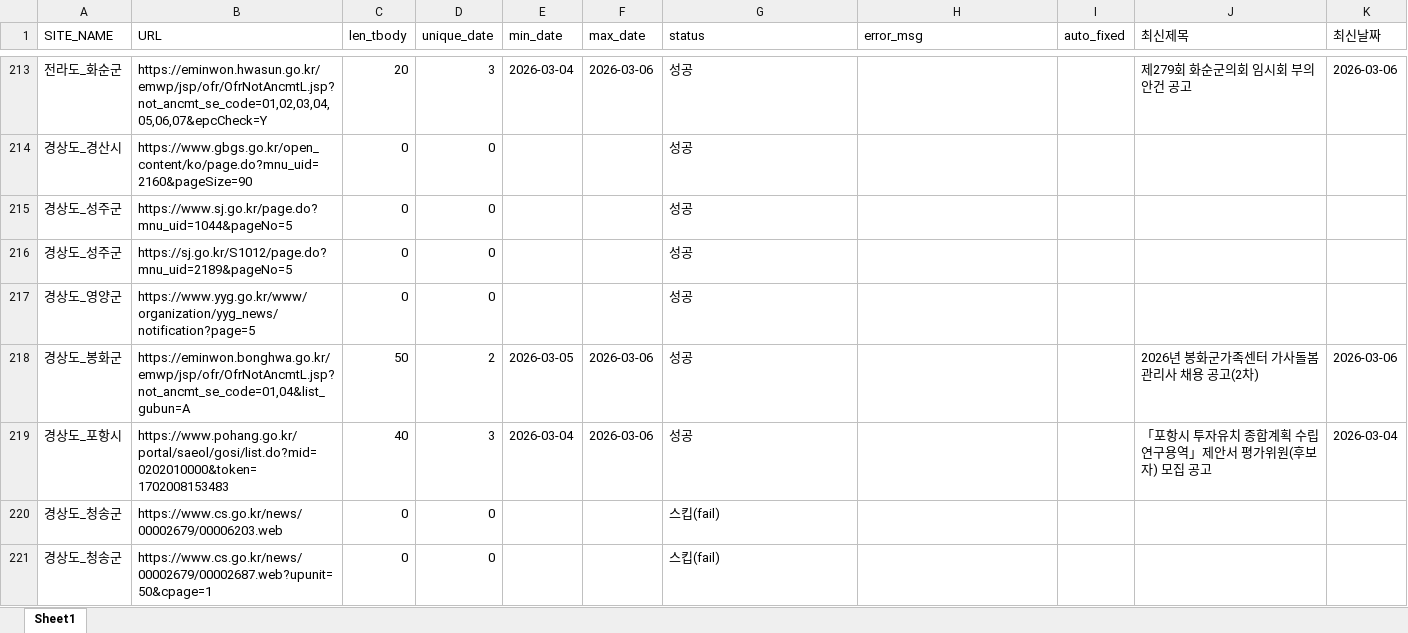
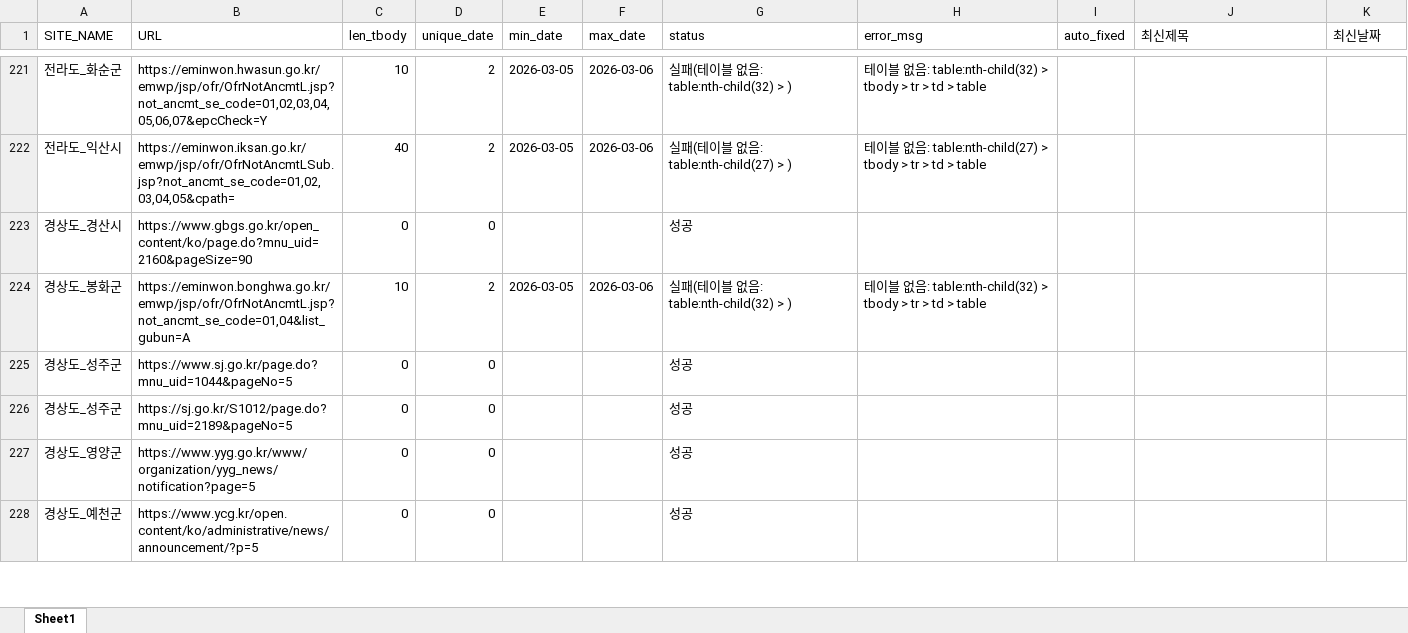
Before and after one commit to kangdotsukha-oss/crawl-project, an Excel workbook: df_log_20260308.xlsx, sheet Sheet1, drawn as a sheet; only a part is shown, gaps mark what is left out; the shorter side is filled out with more unchanged rows; values as stored, in another font and other column widths than the file's, no borders; removed rows and columns are numbered as before the commit, all else as after; the diff covers the shown part only; the diff names each change by its address in the sheet, - before the commit and + after, or states it on an @@ line.

```diff
--- a/df_log_20260308.xlsx (sheet Sheet1)
+++ b/df_log_20260308.xlsx (sheet Sheet1)
-C221 (len_tbody): 20
+C221 (len_tbody): 10
-D221 (unique_date): 3
+D221 (unique_date): 2
-E221 (min_date): 2026-03-04
+E221 (min_date): 2026-03-05
-G221 (status): 성공
+G221 (status): 실패(테이블 없음: table:nth-child(32) > )
-H221 (error_msg): (empty)
+H221 (error_msg): 테이블 없음: table:nth-child(32) > tbody > tr > td > table
-J221 (최신제목): 제279회 화순군의회 임시회 부의 안건 공고
+J221 (최신제목): (empty)
-K221 (최신날짜): 2026-03-06
+K221 (최신날짜): (empty)
+row 222: 전라도_익산시 | https://eminwon.iksan.go.kr/emwp/jsp/ofr/OfrNotAncmtLSub.jsp?not_ancmt_se_code=01,02,03,04,05&cpath= | 40 | 2 | 2026-03-05 | 2026-03-06 | 실패(테이블 없음: table:nth-child(27) > ) | 테이블 없음: table:nth-child(27) > tbody > tr > td > table
+row 224: 경상도_봉화군 | https://eminwon.bonghwa.go.kr/emwp/jsp/ofr/OfrNotAncmtL.jsp?not_ancmt_se_code=01,04&list_gubun=A | 10 | 2 | 2026-03-05 | 2026-03-06 | 실패(테이블 없음: table:nth-child(32) > ) | 테이블 없음: table:nth-child(32) > tbody > tr > td > table
-row 218: 경상도_봉화군 | https://eminwon.bonghwa.go.kr/emwp/jsp/ofr/OfrNotAncmtL.jsp?not_ancmt_se_code=01,04&list_gubun=A | 50 | 2 | 2026-03-05 | 2026-03-06 | 성공 |  |  | 2026년 봉화군가족센터 가사돌봄관리사 채용 공고(2차) | 2026-03-06
@@ row 219 moved to row 186: 경상도_포항시 @@
@@ row 220 moved to row 187: 경상도_청송군 @@
@@ row 221 moved to row 188: 경상도_청송군 @@
```
Also changed, not shown: 37 added rows, 38 removed rows, 100 moved rows and 10 edited cells elsewhere in this sheet, df_list_20260308.xlsx, 1 other file.
